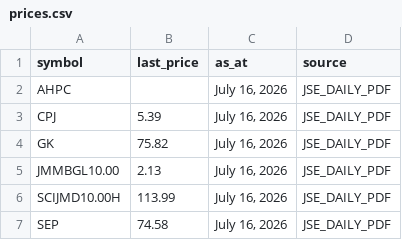
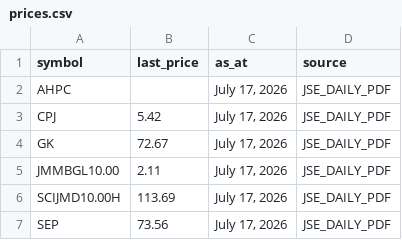
Before and after one commit to dread-economist/JSE-prices-feed, a CSV file: prices.csv, drawn as a sheet.

```diff
--- a/prices.csv
+++ b/prices.csv
@@ -1,7 +1,7 @@
 symbol,last_price,as_at,source
-AHPC,,"July 16, 2026",JSE_DAILY_PDF
-CPJ,5.39,"July 16, 2026",JSE_DAILY_PDF
-GK,75.82,"July 16, 2026",JSE_DAILY_PDF
-JMMBGL10.00,2.13,"July 16, 2026",JSE_DAILY_PDF
-SCIJMD10.00H,113.99,"July 16, 2026",JSE_DAILY_PDF
-SEP,74.58,"July 16, 2026",JSE_DAILY_PDF
+AHPC,,"July 17, 2026",JSE_DAILY_PDF
+CPJ,5.42,"July 17, 2026",JSE_DAILY_PDF
+GK,72.67,"July 17, 2026",JSE_DAILY_PDF
+JMMBGL10.00,2.11,"July 17, 2026",JSE_DAILY_PDF
+SCIJMD10.00H,113.69,"July 17, 2026",JSE_DAILY_PDF
+SEP,73.56,"July 17, 2026",JSE_DAILY_PDF
```
